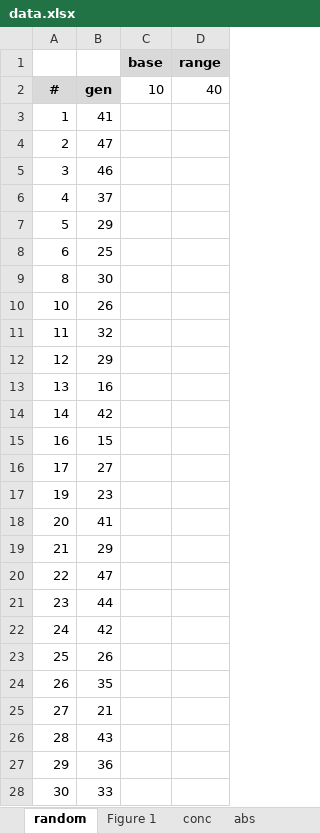
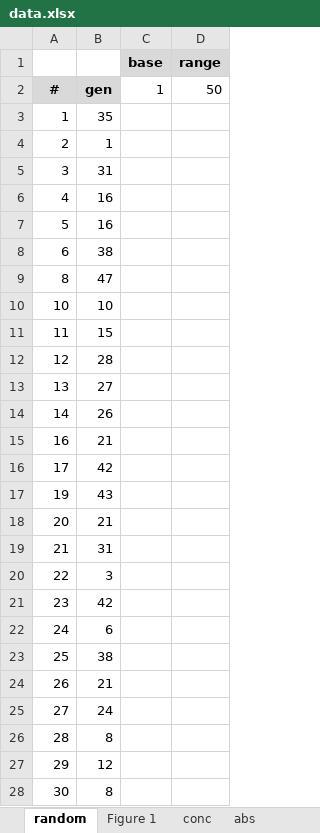
Before and after one commit to sukyoung/safe, an Excel workbook: paper/pldi21/img/data.xlsx, sheet random, drawn as a sheet; only a part is shown; values as stored, in another font and other column widths than the file's, no borders; the diff covers the shown part only; the diff names each change by its address in the sheet, - before the commit and + after, or states it on an @@ line.

```diff
--- a/paper/pldi21/img/data.xlsx (sheet random)
+++ b/paper/pldi21/img/data.xlsx (sheet random)
-C2 (base): 10
+C2 (base): 1
-D2 (range): 40
+D2 (range): 50
-B3: 41
+B3: 35
-B4: 47
+B4: 1
-B5: 46
+B5: 31
-B6: 37
+B6: 16
-B7: 29
+B7: 16
-B8: 25
+B8: 38
-B9: 30
+B9: 47
-B10: 26
+B10: 10
-B11: 32
+B11: 15
-B12: 29
+B12: 28
-B13: 16
+B13: 27
-B14: 42
+B14: 26
-B15: 15
+B15: 21
-B16: 27
+B16: 42
-B17: 23
+B17: 43
-B18: 41
+B18: 21
-B19: 29
+B19: 31
-B20: 47
+B20: 3
-B21: 44
+B21: 42
-B22: 42
+B22: 6
-B23: 26
+B23: 38
-B24: 35
+B24: 21
-B25: 21
+B25: 24
-B26: 43
+B26: 8
-B27: 36
+B27: 12
-B28: 33
+B28: 8
```
Also changed, not shown: 235 edited cells elsewhere in this sheet, sheet Figure 10, sheet abs, sheet Figure 9, sheet Figure 8, charts or pictures, 7 other files.
